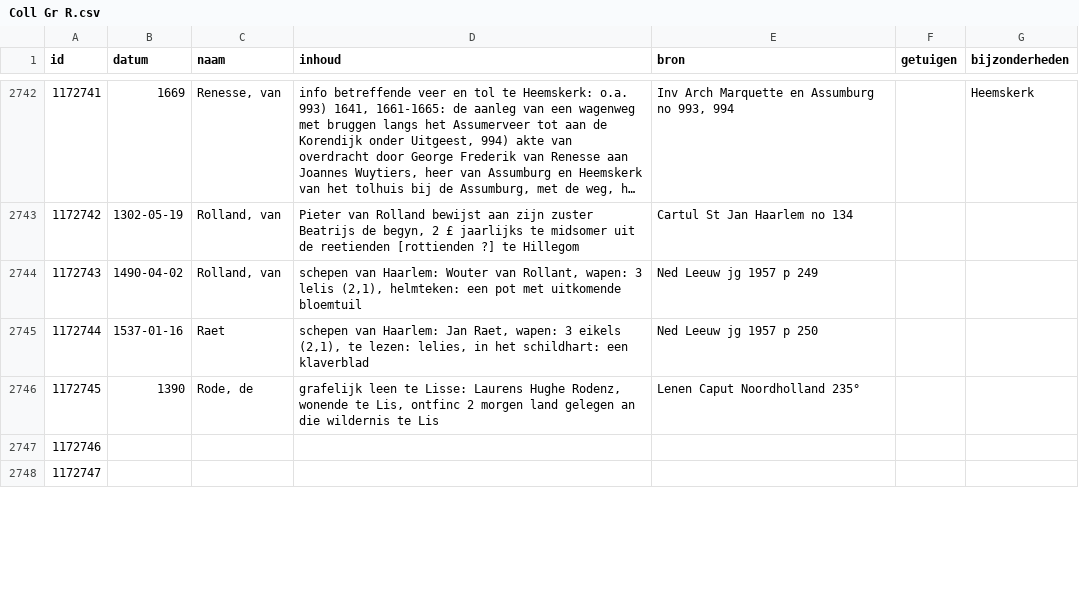
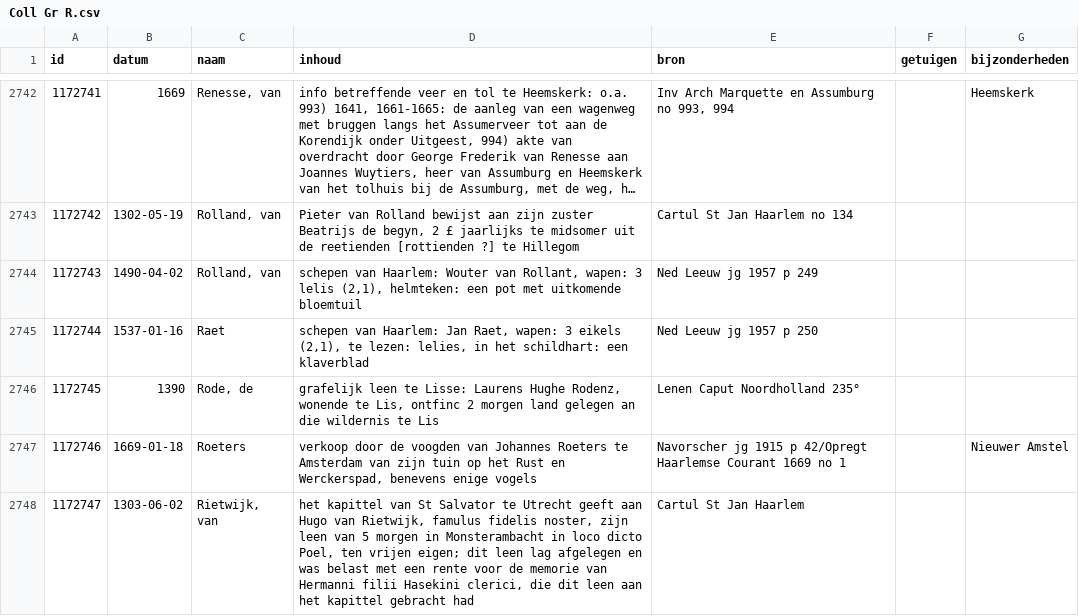
Before and after one commit to collectiegroesbeek/collectiegroesbeek-data, a CSV file: Coll Gr R.csv, drawn as a sheet; only a part is shown, gaps mark what is left out; long unchanged cells end in …; the diff covers the shown part only.

```diff
--- a/Coll Gr R.csv
+++ b/Coll Gr R.csv
@@ -2746,3 +2746,3 @@ id,datum,naam,inhoud,bron,getuigen,bijzonderheden
 1172745,1390,"Rode, de","grafelijk leen te Lisse: Laurens Hughe Rodenz, wonende te Lis, ontfinc 2 morgen land gelegen an die wildernis te Lis ",Lenen Caput Noordholland 235°,,
-1172746,,,,,,
-1172747,,,,,,
+1172746,1669-01-18,Roeters,"verkoop door de voogden van Johannes Roeters te Amsterdam van zijn tuin op het Rust en Werckerspad, benevens enige vogels",Navorscher jg 1915 p 42/Opregt Haarlemse Courant 1669 no 1,,Nieuwer Amstel
+1172747,1303-06-02,"Rietwijk, van","het kapittel van St Salvator te Utrecht geeft aan Hugo van Rietwijk, famulus fidelis noster, zijn leen van 5 morgen in Monsterambacht in loco dicto Poel, ten vrijen eigen; dit leen lag afgelegen en was belast met een rente voor de memorie van Hermanni filii Hasekini clerici, die dit leen aan het kapittel gebracht had",Cartul St Jan Haarlem  ,,
```
Also changed, not shown: 10 edited cells elsewhere in this file, Coll Gr E.csv, Coll Gr F G.csv, 14 other files.
